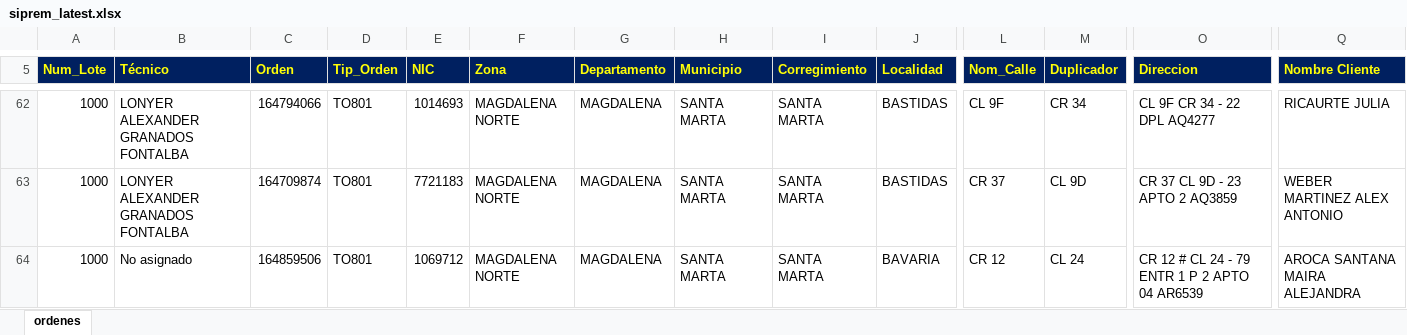
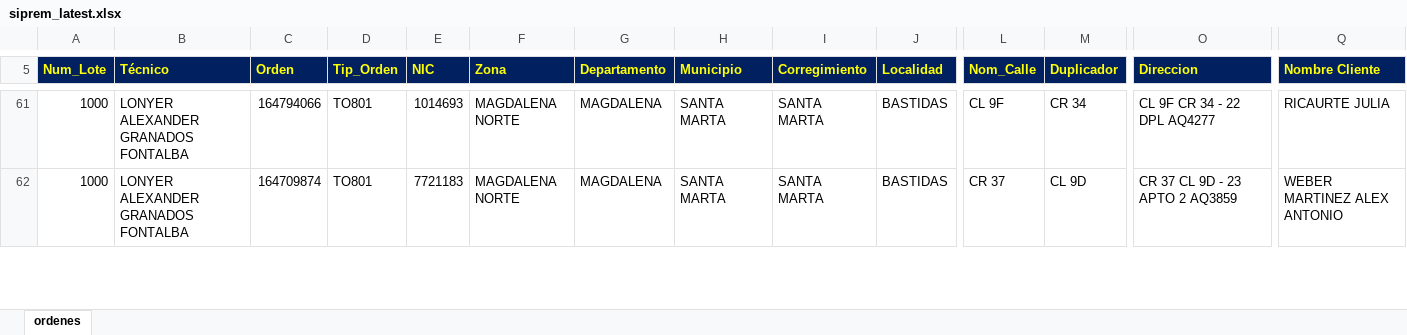
Before and after one commit to vikano27-debug/Dashboard_ING_VOA, an Excel workbook: siprem_latest.xlsx, sheet ordenes, drawn as a sheet; only a part is shown, gaps mark what is left out; values as stored, in another font and other column widths than the file's, no borders; removed rows and columns are numbered as before the commit, all else as after; rows hold the shown columns only; the diff covers the shown part only; the diff names each change by its address in the sheet, - before the commit and + after, or states it on an @@ line.

```diff
--- a/siprem_latest.xlsx (sheet ordenes)
+++ b/siprem_latest.xlsx (sheet ordenes)
-row 64: 1000 | No asignado | 164859506 | TO801 | 1069712 | MAGDALENA NORTE | MAGDALENA | SANTA MARTA | SANTA MARTA | BAVARIA | CR 12 | CL 24 | CR 12 # CL 24 - 79 ENTR 1 P 2 APTO 04 AR6539 | AROCA SANTANA MAIRA ALEJANDRA
```
Also changed, not shown: 5 added rows, 19 removed rows and 20 edited cells elsewhere in this sheet.
